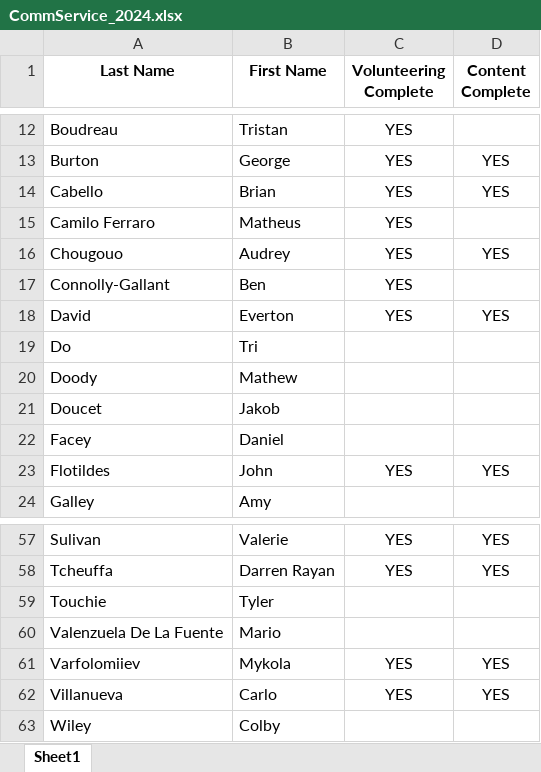
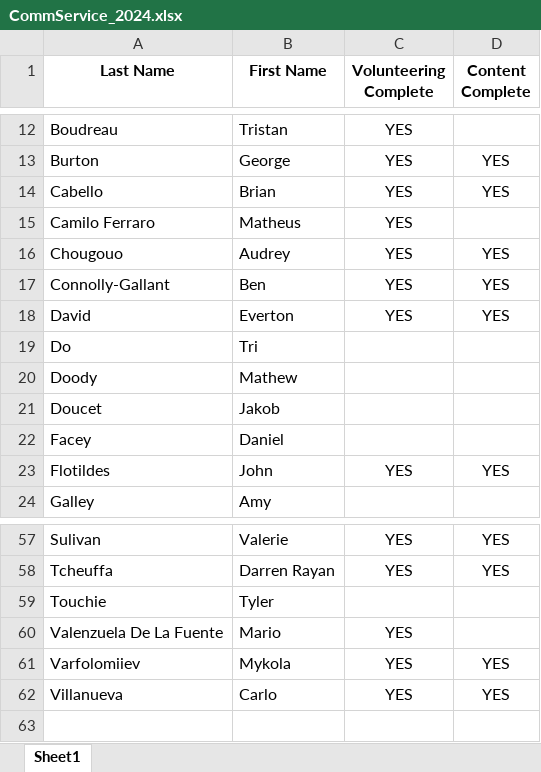
Before and after one commit to scarternbcc/Work, an Excel workbook: CommService_2024.xlsx, sheet Sheet1, drawn as a sheet; only a part is shown, gaps mark what is left out; values as stored, in another font and other column widths than the file's, no borders; the diff covers the shown part only; the diff names each change by its address in the sheet, - before the commit and + after, or states it on an @@ line.

```diff
--- a/CommService_2024.xlsx (sheet Sheet1)
+++ b/CommService_2024.xlsx (sheet Sheet1)
-D17 (Content Complete): (empty)
+D17 (Content Complete): YES
-C60 (Volunteering Complete): (empty)
+C60 (Volunteering Complete): YES
-row 63: Wiley | Colby
```
Also changed, not shown: 12 edited cells elsewhere in this sheet, 1 other file.
